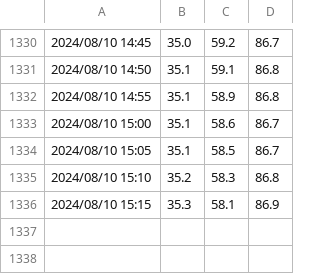
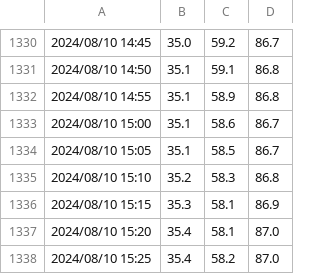
Before and after one commit to ofajdo/recordingApp, a CSV file: log1.csv, drawn as a sheet; only a part is shown, gaps mark what is left out; the diff names each change by its address in the sheet, - before the commit and + after, or states it on an @@ line.

```diff
--- a/log1.csv
+++ b/log1.csv
+row 1337: 2024/08/10 15:20 | 35.4 | 58.1 | 87.0
+row 1338: 2024/08/10 15:25 | 35.4 | 58.2 | 87.0
```
Also changed, not shown: log2.csv.
